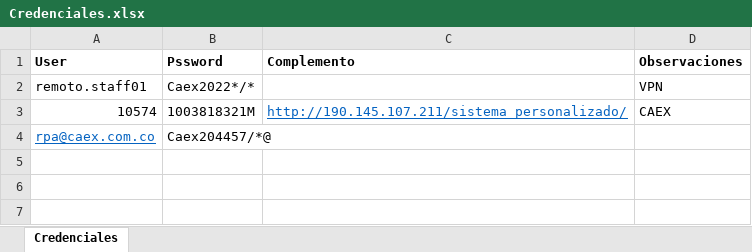
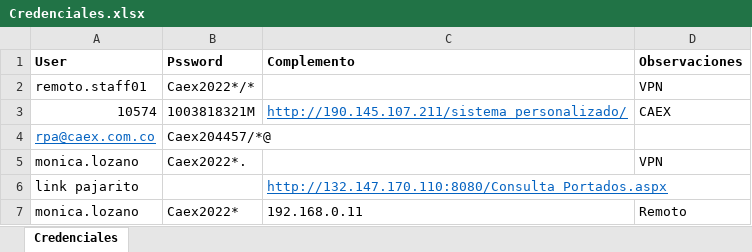
Before and after one commit to diegotorresx/CaliExpress, an Excel workbook: Credenciales/Credenciales.xlsx, sheet Credenciales, drawn as a sheet; values as stored, in another font and other column widths than the file's, no borders; the diff names each change by its address in the sheet, - before the commit and + after, or states it on an @@ line.

```diff
--- a/Credenciales/Credenciales.xlsx (sheet Credenciales)
+++ b/Credenciales/Credenciales.xlsx (sheet Credenciales)
+row 5: monica.lozano | Caex2022*. |  | VPN
+row 6: link pajarito |  | http://132.147.170.110:8080/Consulta_Portados.aspx
+row 7: monica.lozano | Caex2022* | 192.168.0.11 | Remoto
```
Also changed, not shown: Validacion_Portabilidad/Configuracion/Config.xlsx, 10 other files.
